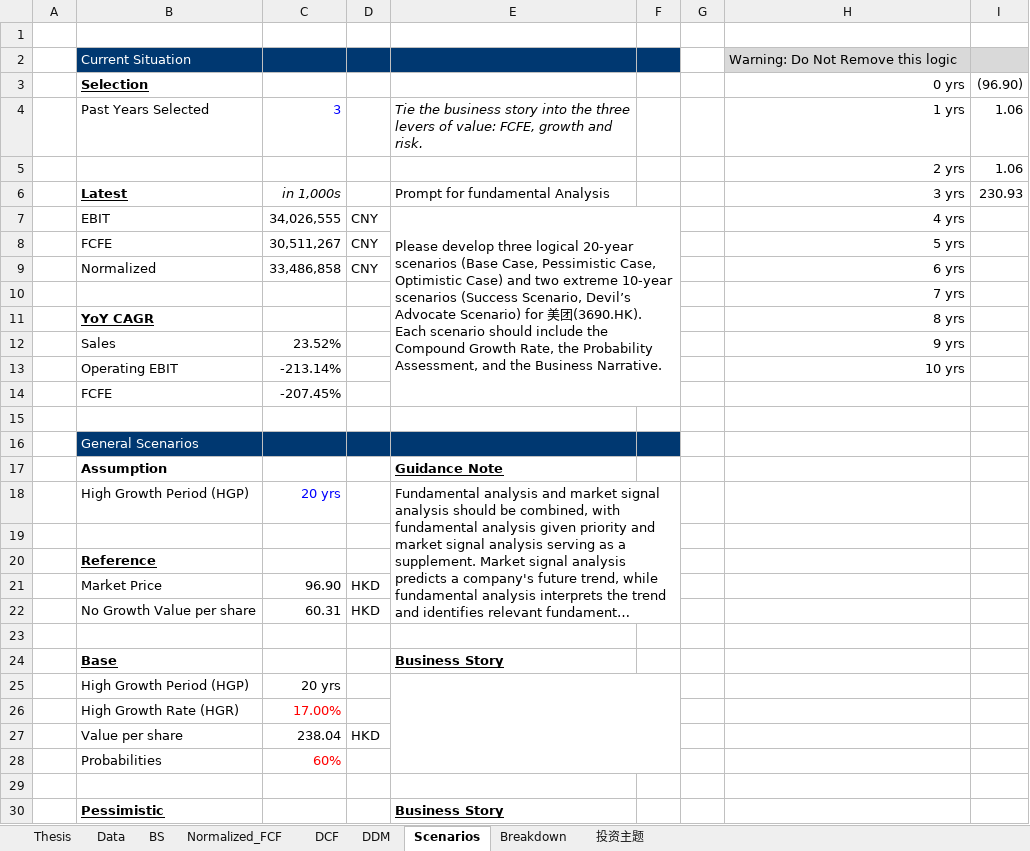
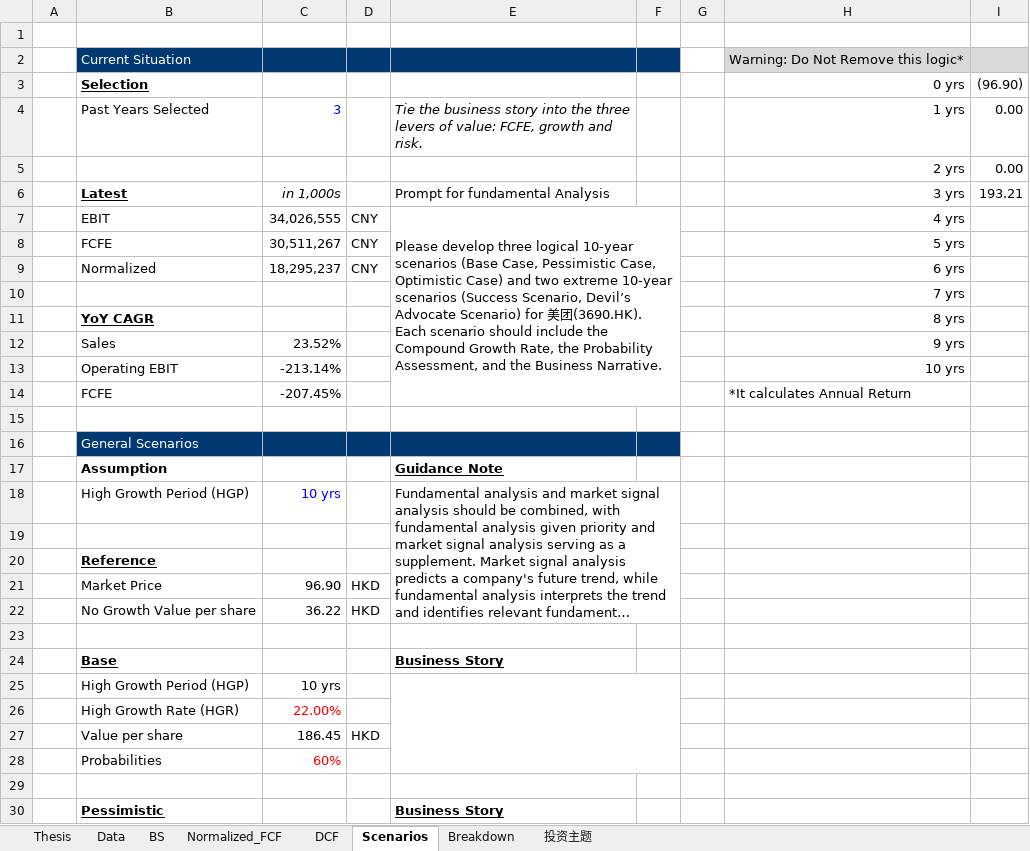
Before and after one commit to JerryChenz/Invest_Proc_1, an Excel workbook: financial_models/opportunities/3690.HK_Valuation.xlsx, sheet Scenarios, drawn as a sheet; only a part is shown; long unchanged cells end in …; values as stored, in another font and other column widths than the file's, no borders; the diff covers the shown part only; the diff names each change by its address in the sheet, - before the commit and + after, or states it on an @@ line.

```diff
--- a/financial_models/opportunities/3690.HK_Valuation.xlsx (sheet Scenarios)
+++ b/financial_models/opportunities/3690.HK_Valuation.xlsx (sheet Scenarios)
-sheet tab: DDM
-H2: Warning: Do Not Remove this logic
+H2: Warning: Do Not Remove this logic*
-I4:I5: 1.06
+I4:I5: 0.00
-I6: 230.93
+I6: 193.21
-E7: …three logical 20-year scenarios (Base…
+E7: …three logical 10-year scenarios (Base…
-C9: 33,486,858
+C9: 18,295,237
-H14: (empty)
+H14: *It calculates Annual Return
-C18: 20 yrs
+C18: 10 yrs
-C22: 60.31
+C22: 36.22
-C25: 20 yrs
+C25: 10 yrs
-C26: 17.00%
+C26: 22.00%
-C27: 238.04
+C27: 186.45
```
Also changed, not shown: 5 added rows, 36 edited cells and cell formats elsewhere in this sheet, sheet DCF, sheet Normalized_FCF, sheet Thesis, sheet 投资主题, sheet BS, sheet Data, formulas that keep their value, financial_models/level2_screener.xlsx, 1 other file.
